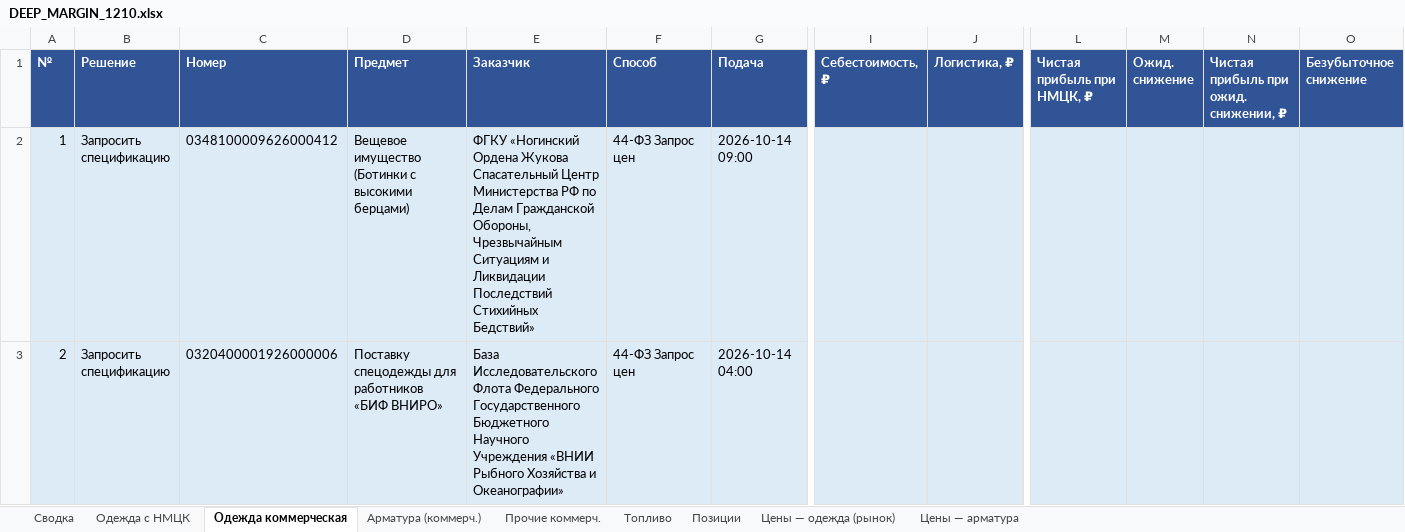
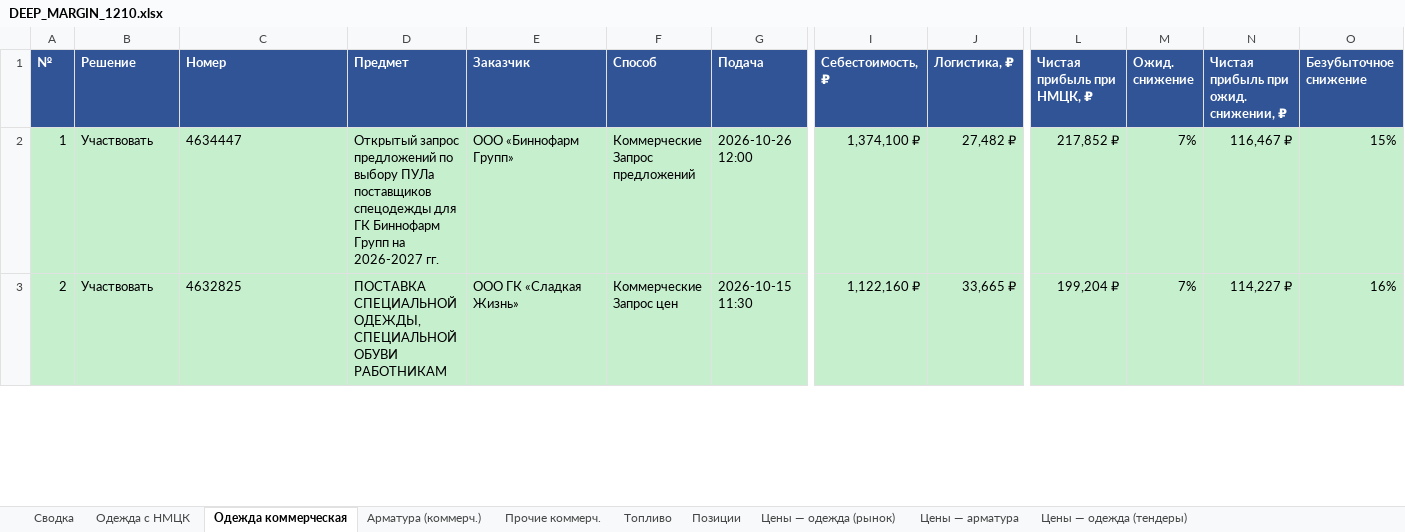
Before and after one commit to arorlov93/Tender-RUS-, an Excel workbook: DEEP_MARGIN_1210.xlsx, sheet Одежда коммерческая, drawn as a sheet; only a part is shown, gaps mark what is left out; values as stored, in another font and other column widths than the file's, no borders; the diff covers the shown part only; the diff names each change by its address in the sheet, - before the commit and + after, or states it on an @@ line.

```diff
--- a/DEEP_MARGIN_1210.xlsx (sheet Одежда коммерческая)
+++ b/DEEP_MARGIN_1210.xlsx (sheet Одежда коммерческая)
+sheet tab: Цены — одежда (тендеры)
-A2:O3 fill: #DDEBF7
+A2:O3 fill: #C6EFCE
-B2:B3 (Решение): Запросить спецификацию
+B2:B3 (Решение): Участвовать
-C2 (Номер): 0348100009626000412
+C2 (Номер): 4634447
-D2 (Предмет): Вещевое имущество (Ботинки с высокими берцами)
+D2 (Предмет): Открытый запрос предложений по выбору ПУЛа поставщиков спецодежды для ГК Биннофарм Групп на 2026-2027 гг.
-E2 (Заказчик): ФГКУ «Ногинский Ордена Жукова Спасательный Центр Министерства РФ по Делам Гражданской Обороны, Чрезвычайным Ситуациям и Ликвидации Последствий Стихийных Бедствий»
+E2 (Заказчик): ООО «Биннофарм Групп»
-F2 (Способ): 44-ФЗ Запрос цен
+F2 (Способ): Коммерческие Запрос предложений
-G2 (Подача): 2026-10-14 09:00
+G2 (Подача): 2026-10-26 12:00
-I2 (Себестоимость, ₽): (empty)
+I2 (Себестоимость, ₽): 1,374,100 ₽
-J2 (Логистика, ₽): (empty)
+J2 (Логистика, ₽): 27,482 ₽
-L2 (Чистая прибыль при НМЦК, ₽): (empty)
+L2 (Чистая прибыль при НМЦК, ₽): 217,852 ₽
-M2:M3 (Ожид. снижение): (empty)
+M2:M3 (Ожид. снижение): 7%
-N2: (empty)
+N2: 116,467 ₽
-O2 (Безубыточное снижение): (empty)
+O2 (Безубыточное снижение): 15%
-C3 (Номер): 0320400001926000006
+C3 (Номер): 4632825
-D3 (Предмет): Поставку спецодежды для работников «БИФ ВНИРО»
+D3 (Предмет): ПОСТАВКА СПЕЦИАЛЬНОЙ ОДЕЖДЫ, СПЕЦИАЛЬНОЙ ОБУВИ РАБОТНИКАМ
-E3 (Заказчик): База Исследовательского Флота Федерального Государственного Бюджетного Научного Учреждения «ВНИИ Рыбного Хозяйства и Океанографии»
+E3 (Заказчик): ООО ГК «Сладкая Жизнь»
-F3 (Способ): 44-ФЗ Запрос цен
+F3 (Способ): Коммерческие Запрос цен
-G3 (Подача): 2026-10-14 04:00
+G3 (Подача): 2026-10-15 11:30
-I3 (Себестоимость, ₽): (empty)
+I3 (Себестоимость, ₽): 1,122,160 ₽
-J3 (Логистика, ₽): (empty)
+J3 (Логистика, ₽): 33,665 ₽
-L3 (Чистая прибыль при НМЦК, ₽): (empty)
+L3 (Чистая прибыль при НМЦК, ₽): 199,204 ₽
-N3: (empty)
+N3: 114,227 ₽
-O3 (Безубыточное снижение): (empty)
+O3 (Безубыточное снижение): 16%
```
Also changed, not shown: 314 edited cells and cell formats elsewhere in this sheet, sheet Позиции, sheet Сводка, 2 other files.
